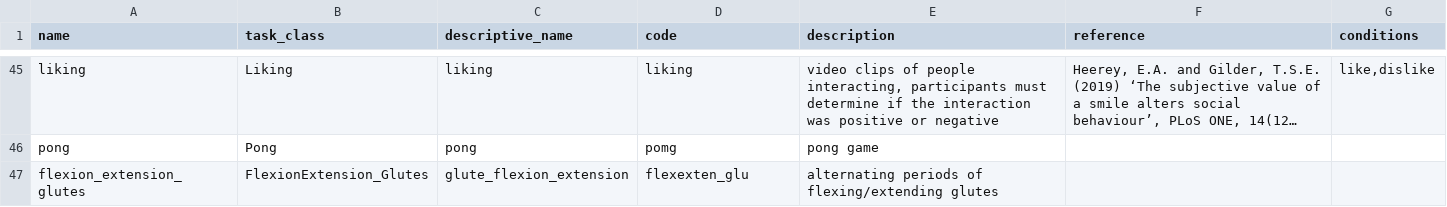
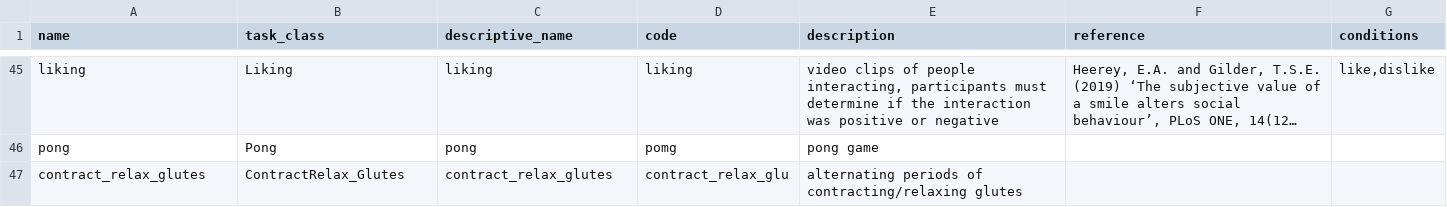
Before and after one commit to g1-choi/MultiTaskBattery, a TSV file: MultiTaskBattery/task_table.tsv, drawn as a sheet; only a part is shown, gaps mark what is left out; long unchanged cells end in …; removed rows and columns are numbered as before the commit, all else as after; ↵ is a line break in a cell; the diff names each change by its address in the sheet, - before the commit and + after, or states it on an @@ line.

Commit message:
update glutes task to be contract/relax and rebuild experiment
- discovered that it doesn't make sense to ask participants to extend/flex the glutes while laying in the scanner but we should be asking for contract and relax.

```diff
--- a/MultiTaskBattery/task_table.tsv
+++ b/MultiTaskBattery/task_table.tsv
-row 47: flexion_extension_glutes | FlexionExtension_Glutes | glute_flexion_extension | flexexten_glu | alternating periods of flexing/extending glutes
+row 47: contract_relax_glutes | ContractRelax_Glutes | contract_relax_glutes | contract_relax_glu | alternating periods of ↵ contracting/relaxing glutes
```
Also changed, not shown: experiments/braingait_experiment/run_files/run_02.tsv, 4 other files.
